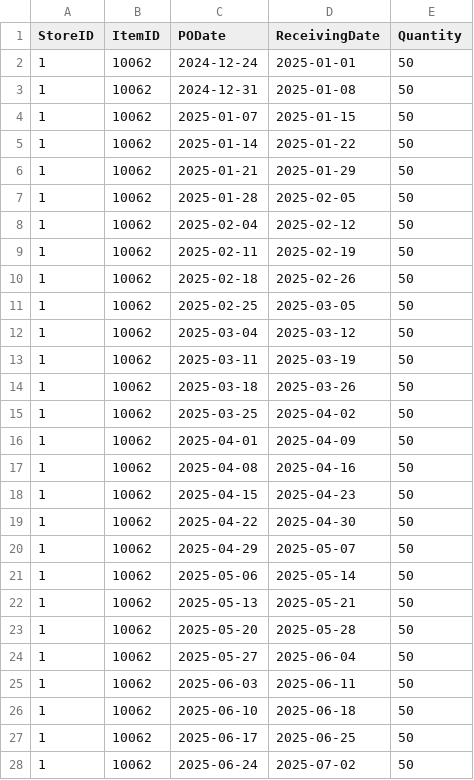
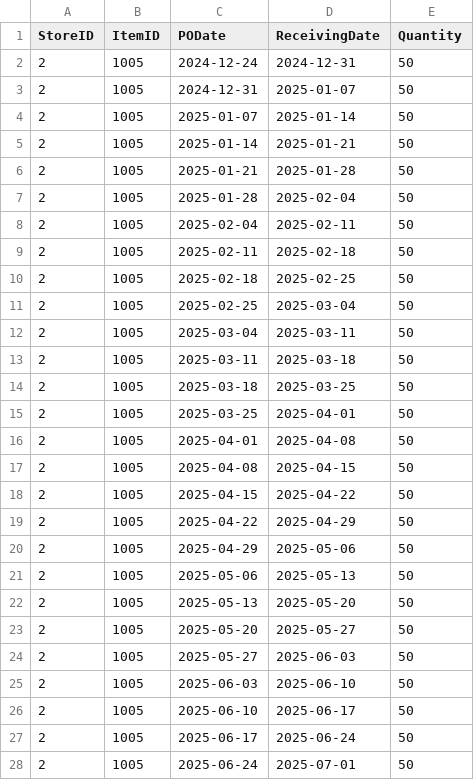
Before and after one commit to BeardedSeal77/MLG382_CYO_Project, a CSV file: WebApp/data/purchases.csv, drawn as a sheet; only a part is shown; the diff covers the shown part only.

```diff
--- a/WebApp/data/purchases.csv
+++ b/WebApp/data/purchases.csv
@@ -1,28 +1,28 @@
 StoreID,ItemID,PODate,ReceivingDate,Quantity
-1,10062,2024-12-24,2025-01-01,50
-1,10062,2024-12-31,2025-01-08,50
-1,10062,2025-01-07,2025-01-15,50
-1,10062,2025-01-14,2025-01-22,50
-1,10062,2025-01-21,2025-01-29,50
-1,10062,2025-01-28,2025-02-05,50
-1,10062,2025-02-04,2025-02-12,50
-1,10062,2025-02-11,2025-02-19,50
-1,10062,2025-02-18,2025-02-26,50
-1,10062,2025-02-25,2025-03-05,50
-1,10062,2025-03-04,2025-03-12,50
-1,10062,2025-03-11,2025-03-19,50
-1,10062,2025-03-18,2025-03-26,50
-1,10062,2025-03-25,2025-04-02,50
-1,10062,2025-04-01,2025-04-09,50
-1,10062,2025-04-08,2025-04-16,50
-1,10062,2025-04-15,2025-04-23,50
-1,10062,2025-04-22,2025-04-30,50
-1,10062,2025-04-29,2025-05-07,50
-1,10062,2025-05-06,2025-05-14,50
-1,10062,2025-05-13,2025-05-21,50
-1,10062,2025-05-20,2025-05-28,50
-1,10062,2025-05-27,2025-06-04,50
-1,10062,2025-06-03,2025-06-11,50
-1,10062,2025-06-10,2025-06-18,50
-1,10062,2025-06-17,2025-06-25,50
-1,10062,2025-06-24,2025-07-02,50
+2,1005,2024-12-24,2024-12-31,50
+2,1005,2024-12-31,2025-01-07,50
+2,1005,2025-01-07,2025-01-14,50
+2,1005,2025-01-14,2025-01-21,50
+2,1005,2025-01-21,2025-01-28,50
+2,1005,2025-01-28,2025-02-04,50
+2,1005,2025-02-04,2025-02-11,50
+2,1005,2025-02-11,2025-02-18,50
+2,1005,2025-02-18,2025-02-25,50
+2,1005,2025-02-25,2025-03-04,50
+2,1005,2025-03-04,2025-03-11,50
+2,1005,2025-03-11,2025-03-18,50
+2,1005,2025-03-18,2025-03-25,50
+2,1005,2025-03-25,2025-04-01,50
+2,1005,2025-04-01,2025-04-08,50
+2,1005,2025-04-08,2025-04-15,50
+2,1005,2025-04-15,2025-04-22,50
+2,1005,2025-04-22,2025-04-29,50
+2,1005,2025-04-29,2025-05-06,50
+2,1005,2025-05-06,2025-05-13,50
+2,1005,2025-05-13,2025-05-20,50
+2,1005,2025-05-20,2025-05-27,50
+2,1005,2025-05-27,2025-06-03,50
+2,1005,2025-06-03,2025-06-10,50
+2,1005,2025-06-10,2025-06-17,50
+2,1005,2025-06-17,2025-06-24,50
+2,1005,2025-06-24,2025-07-01,50
```
Also changed, not shown: 12 edited cells elsewhere in this file, WebApp/data/InventoryLedger.csv, WebApp/data/sales.csv, 3 other files.
